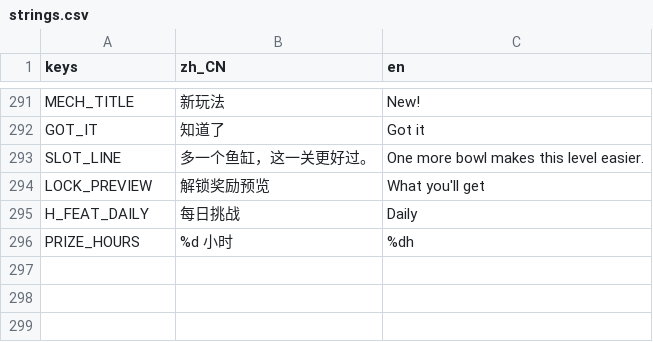
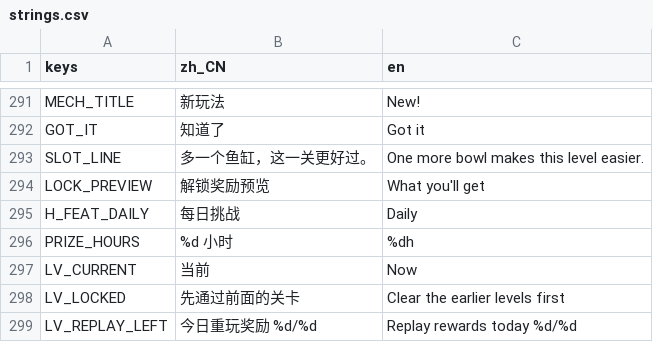
Before and after one commit to crazyniu/fishsort, a CSV file: i18n/strings.csv, drawn as a sheet; only a part is shown, gaps mark what is left out; the diff names each change by its address in the sheet, - before the commit and + after, or states it on an @@ line.

```diff
--- a/i18n/strings.csv
+++ b/i18n/strings.csv
+row 297: LV_CURRENT | 当前 | Now
+row 298: LV_LOCKED | 先通过前面的关卡 | Clear the earlier levels first
+row 299: LV_REPLAY_LEFT | 今日重玩奖励 %d/%d | Replay rewards today %d/%d
```
Also changed, not shown: 9 other files.
